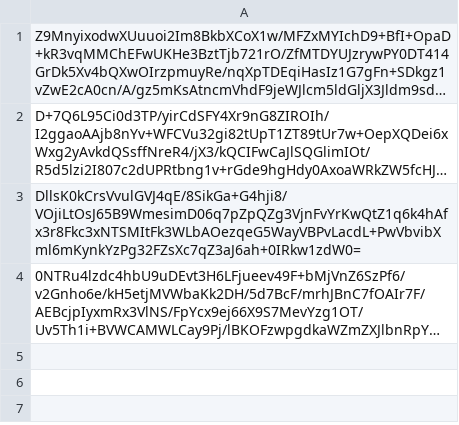
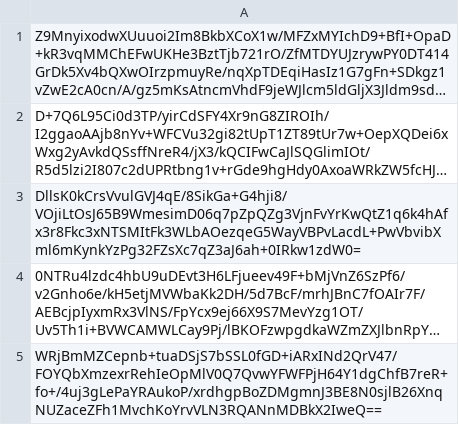
Before and after one commit to pwn2winctf/2017submissions, a CSV file: f/095/9e293d349f67eb6530e72eea4fbfa8fa8ccf38090706d347ea8e201ba721/submissions.csv, drawn as a sheet; long unchanged cells end in …; the diff names each change by its address in the sheet, - before the commit and + after, or states it on an @@ line.

Commit message:
Proof: found flag for g00d_b0y

```diff
--- a/f/095/9e293d349f67eb6530e72eea4fbfa8fa8ccf38090706d347ea8e201ba721/submissions.csv
+++ b/f/095/9e293d349f67eb6530e72eea4fbfa8fa8ccf38090706d347ea8e201ba721/submissions.csv
+row 5: WRjBmMZCepnb+tuaDSjS7bSSL0fGD+iARxINd2QrV47/FOYQbXmzexrRehIeOpMlV0Q7QvwYFWFPjH64Y1dgChfB7reR+fo+/4uj3gLePaYRAukoP/xrdhgpBoZDMgmnJ3BE8N0sjlB26XnqNUZaceZFh1MvchKoYrvVLN3RQANnMDBkX2IweQ==
```
